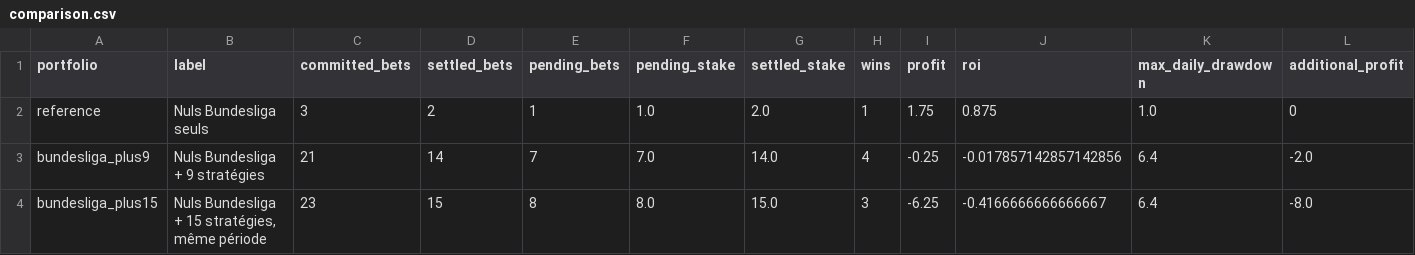
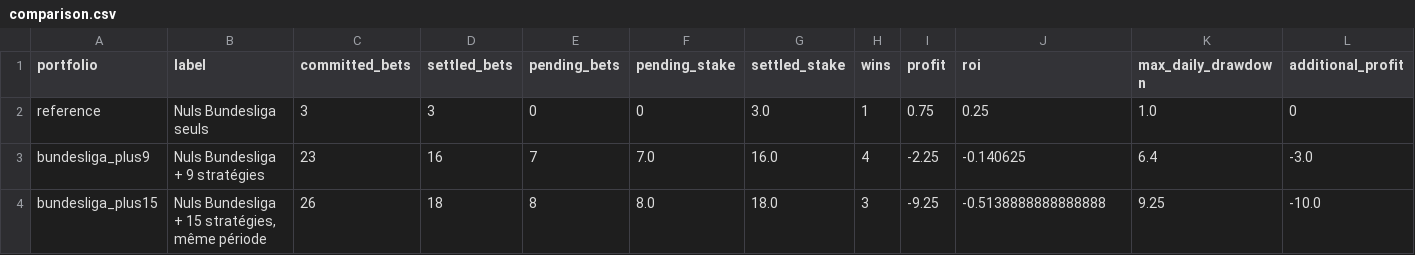
Before and after one commit to Mohamed-Ali-SOBHI/ScorePredict, a CSV file: comparison.csv, drawn as a sheet.

```diff
--- a/comparison.csv
+++ b/comparison.csv
@@ -1,4 +1,4 @@
 portfolio,label,committed_bets,settled_bets,pending_bets,pending_stake,settled_stake,wins,profit,roi,max_daily_drawdown,additional_profit
-reference,Nuls Bundesliga seuls,3,2,1,1.0,2.0,1,1.75,0.875,1.0,0
-bundesliga_plus9,Nuls Bundesliga + 9 stratégies,21,14,7,7.0,14.0,4,-0.25,-0.017857142857142856,6.4,-2.0
-bundesliga_plus15,"Nuls Bundesliga + 15 stratégies, même période",23,15,8,8.0,15.0,3,-6.25,-0.4166666666666667,6.4,-8.0
+reference,Nuls Bundesliga seuls,3,3,0,0,3.0,1,0.75,0.25,1.0,0
+bundesliga_plus9,Nuls Bundesliga + 9 stratégies,23,16,7,7.0,16.0,4,-2.25,-0.140625,6.4,-3.0
+bundesliga_plus15,"Nuls Bundesliga + 15 stratégies, même période",26,18,8,8.0,18.0,3,-9.25,-0.5138888888888888,9.25,-10.0
```
Also changed, not shown: tickets.csv, 7 other files.
